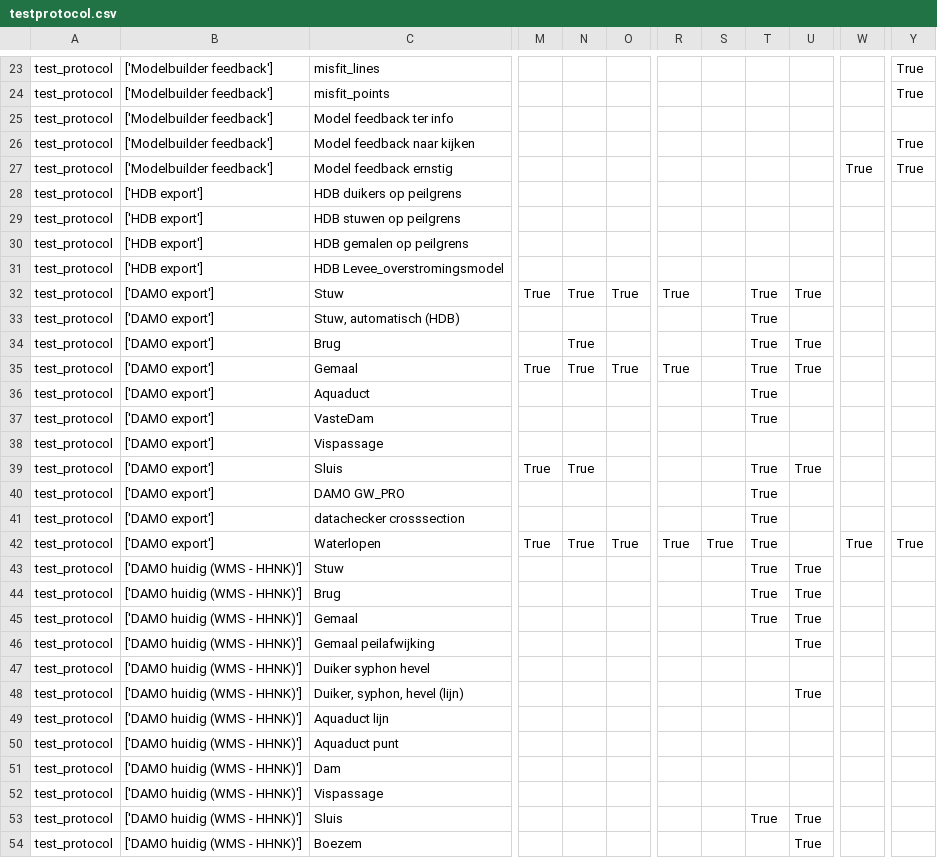
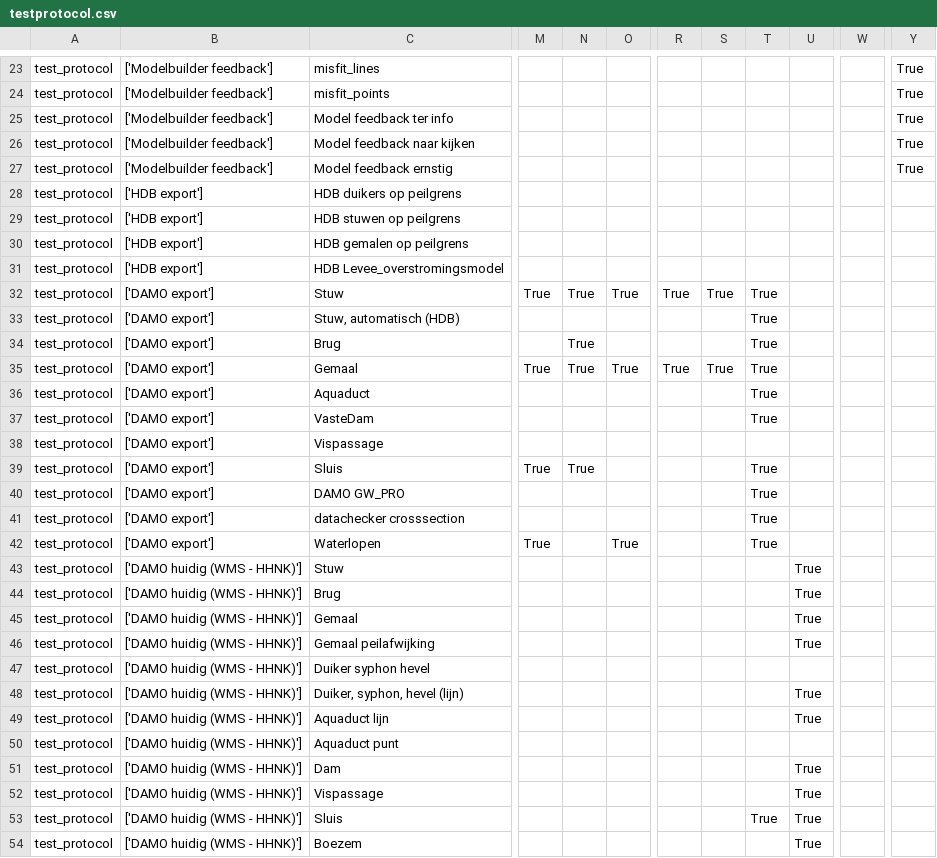
Before and after one commit to threedi/hhnk-threedi-plugin, a CSV file: hhnk_threedi_plugin/qgis_interaction/layer_structure/testprotocol.csv, drawn as a sheet; only a part is shown, gaps mark what is left out; the diff covers the shown part only; the diff names each change by its address in the sheet, - before the commit and + after, or states it on an @@ line.

```diff
--- a/hhnk_threedi_plugin/qgis_interaction/layer_structure/testprotocol.csv
+++ b/hhnk_threedi_plugin/qgis_interaction/layer_structure/testprotocol.csv
-Y25: (empty)
+Y25: True
-W27: True
+W27: (empty)
-S32: (empty)
+S32: True
-U32: True
+U32: (empty)
-U34:U35: True
+U34:U35: (empty)
-S35: (empty)
+S35: True
-U39: True
+U39: (empty)
-N42: True
+N42: (empty)
-R42: True
+R42: (empty)
-S42: True
+S42: (empty)
-W42: True
+W42: (empty)
-Y42: True
+Y42: (empty)
-T43:T45: True
+T43:T45: (empty)
-U49: (empty)
+U49: True
-U51:U52: (empty)
+U51:U52: True
```
Also changed, not shown: 84 edited cells elsewhere in this file.
